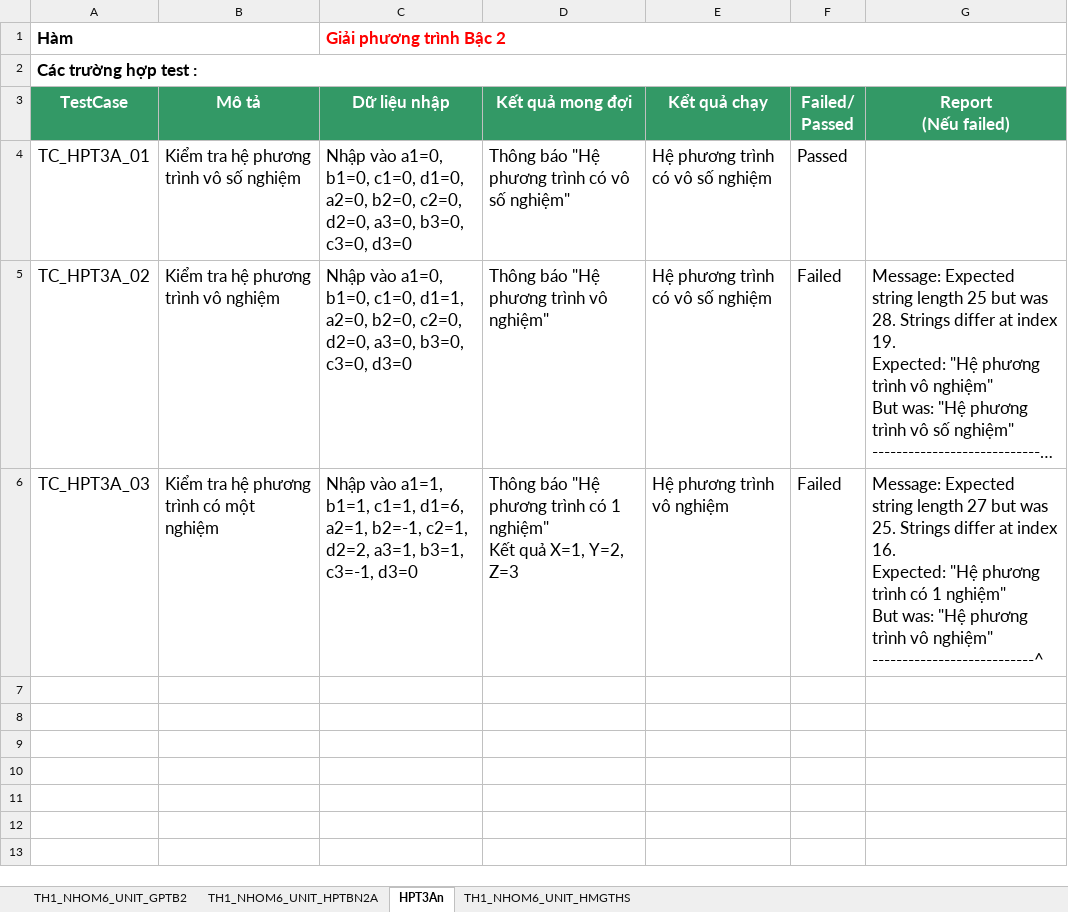
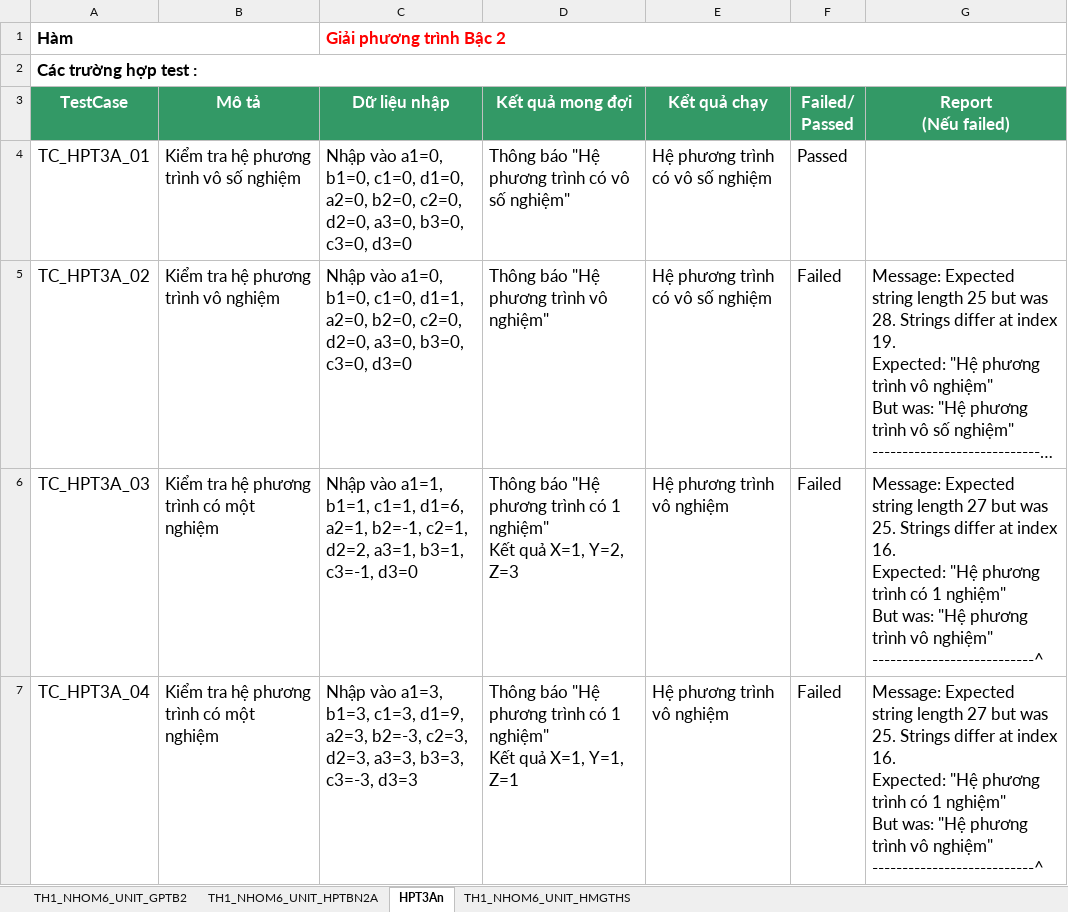
Before and after one commit to khoinguyentdmu/KiemThuPhanMem, an Excel workbook: TH1_Nhom6_Unit_Testcase.xlsx, sheet HPT3An, drawn as a sheet; long unchanged cells end in …; values as stored, in another font and other column widths than the file's, no borders; ↵ is a line break in a cell; the diff names each change by its address in the sheet, - before the commit and + after, or states it on an @@ line.

```diff
--- a/TH1_Nhom6_Unit_Testcase.xlsx (sheet HPT3An)
+++ b/TH1_Nhom6_Unit_Testcase.xlsx (sheet HPT3An)
+row 7: TC_HPT3A_04 | Kiểm tra hệ phương trình có một nghiệm | Nhập vào a1=3, b1=3, c1=3, d1=9, a2=3, b2=-3, c2=3, d2=3, a3=3, b3=3, c3=-3, d3=3 | Thông báo "Hệ phương trình có 1 nghiệm" ↵ Kết quả X=1, Y=1, Z=1 | Hệ phương trình vô nghiệm | Failed | Message: Expected string length 27 but was 25. Strings differ at index 16. ↵ Expected: "Hệ phương trình có 1 nghiệm" ↵ But was: "Hệ phương trình vô nghiệm" ↵ ---------------------------^
```
Also changed, not shown: 1 other file.
